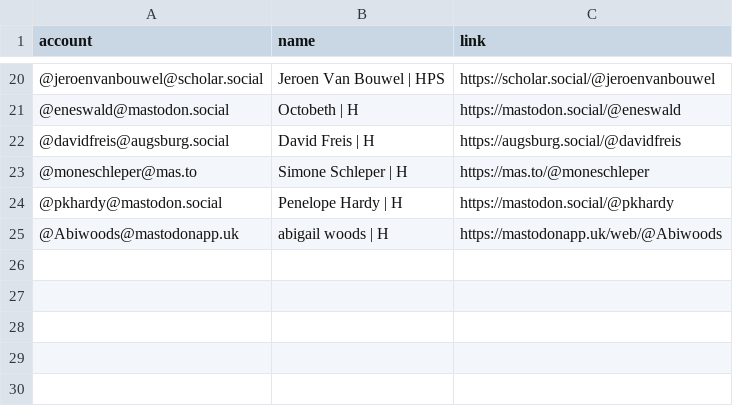
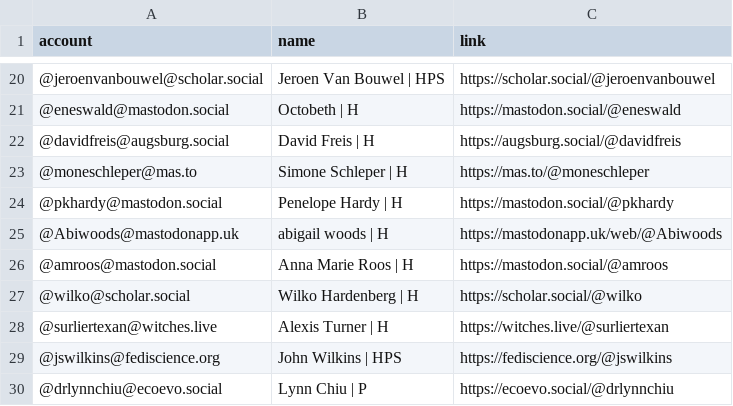
Before and after one commit to oliviodare/mastodon-hps, a CSV file: resources/hpsers.csv, drawn as a sheet; only a part is shown, gaps mark what is left out.

Commit message:
Update list

```diff
--- a/resources/hpsers.csv
+++ b/resources/hpsers.csv
@@ -25 +25,6 @@ account,name,link
 @Abiwoods@mastodonapp.uk,abigail woods | H,https://mastodonapp.uk/web/@Abiwoods
+@amroos@mastodon.social,Anna Marie Roos | H,https://mastodon.social/@amroos
+@wilko@scholar.social,Wilko Hardenberg | H,https://scholar.social/@wilko
+@surliertexan@witches.live,Alexis Turner | H,https://witches.live/@surliertexan
+@jswilkins@fediscience.org,John Wilkins | HPS,https://fediscience.org/@jswilkins
+@drlynnchiu@ecoevo.social,Lynn Chiu | P,https://ecoevo.social/@drlynnchiu
```
